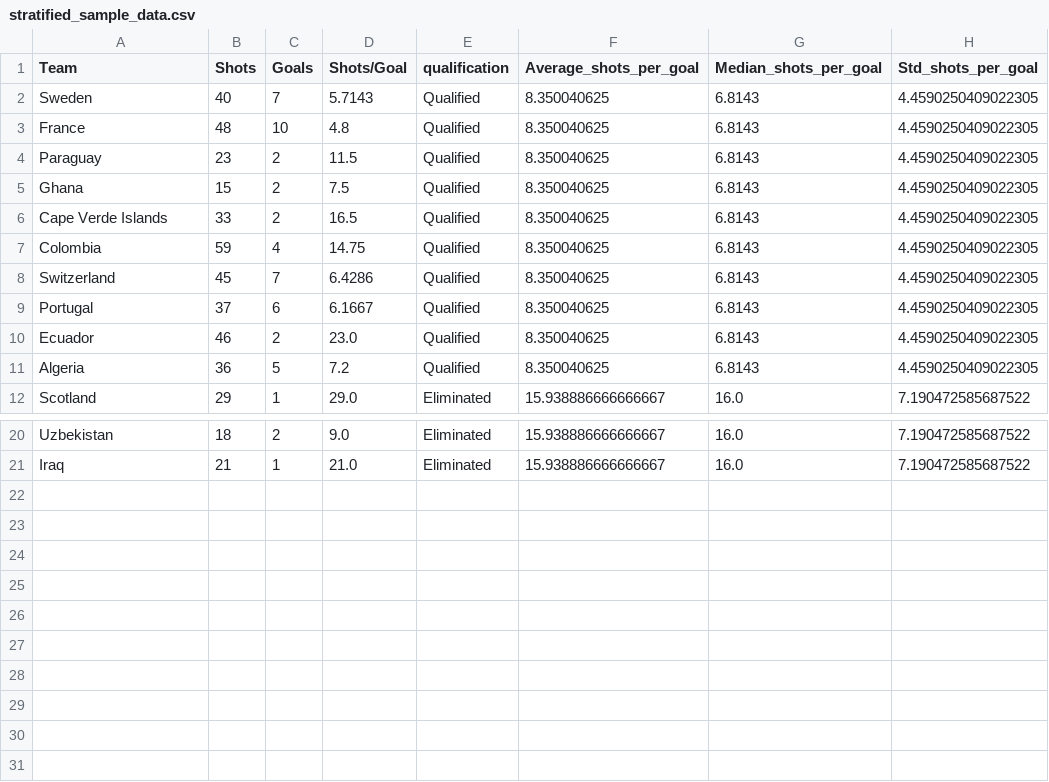
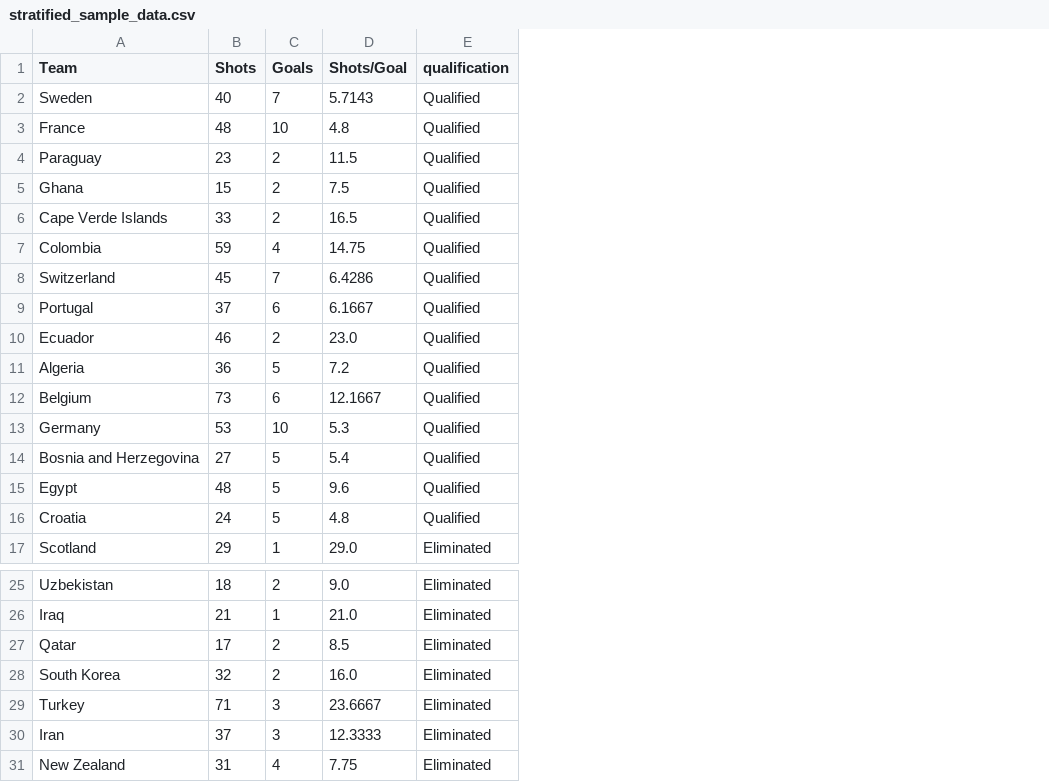
Before and after one commit to kabadaelyes/FIFA-World-cup-project, a CSV file: data/processed/max_attack/stratified_sample_data.csv, drawn as a sheet; only a part is shown, gaps mark what is left out; removed rows and columns are numbered as before the commit, all else as after; the diff names each change by its address in the sheet, - before the commit and + after, or states it on an @@ line.

```diff
--- a/data/processed/max_attack/stratified_sample_data.csv
+++ b/data/processed/max_attack/stratified_sample_data.csv
-column F (Average_shots_per_goal), rows 2-12: 8.350040625 | 8.350040625 | 8.350040625 | 8.350040625 | 8.350040625 | 8.350040625 | 8.350040625 | 8.350040625 | 8.350040625 | 8.350040625 | 15.938886666666667; rows 20-21: 15.938886666666667 | 15.938886666666667
-column G (Median_shots_per_goal), rows 2-12: 6.8143 | 6.8143 | 6.8143 | 6.8143 | 6.8143 | 6.8143 | 6.8143 | 6.8143 | 6.8143 | 6.8143 | 16.0; rows 20-21: 16.0 | 16.0
-column H (Std_shots_per_goal), rows 2-12: 4.4590250409022305 | 4.4590250409022305 | 4.4590250409022305 | 4.4590250409022305 | 4.4590250409022305 | 4.4590250409022305 | 4.4590250409022305 | 4.4590250409022305 | 4.4590250409022305 | 4.4590250409022305 | 7.190472585687522; rows 20-21: 7.190472585687522 | 7.190472585687522
+row 12: Belgium | 73 | 6 | 12.1667 | Qualified
+row 13: Germany | 53 | 10 | 5.3 | Qualified
+row 14: Bosnia and Herzegovina | 27 | 5 | 5.4 | Qualified
+row 15: Egypt | 48 | 5 | 9.6 | Qualified
+row 16: Croatia | 24 | 5 | 4.8 | Qualified
+row 27: Qatar | 17 | 2 | 8.5 | Eliminated
+row 28: South Korea | 32 | 2 | 16.0 | Eliminated
+row 29: Turkey | 71 | 3 | 23.6667 | Eliminated
+row 30: Iran | 37 | 3 | 12.3333 | Eliminated
+row 31: New Zealand | 31 | 4 | 7.75 | Eliminated
```
Also changed, not shown: data/processed/max_attack/team_shots_goal_rate.csv, 4 other files.
